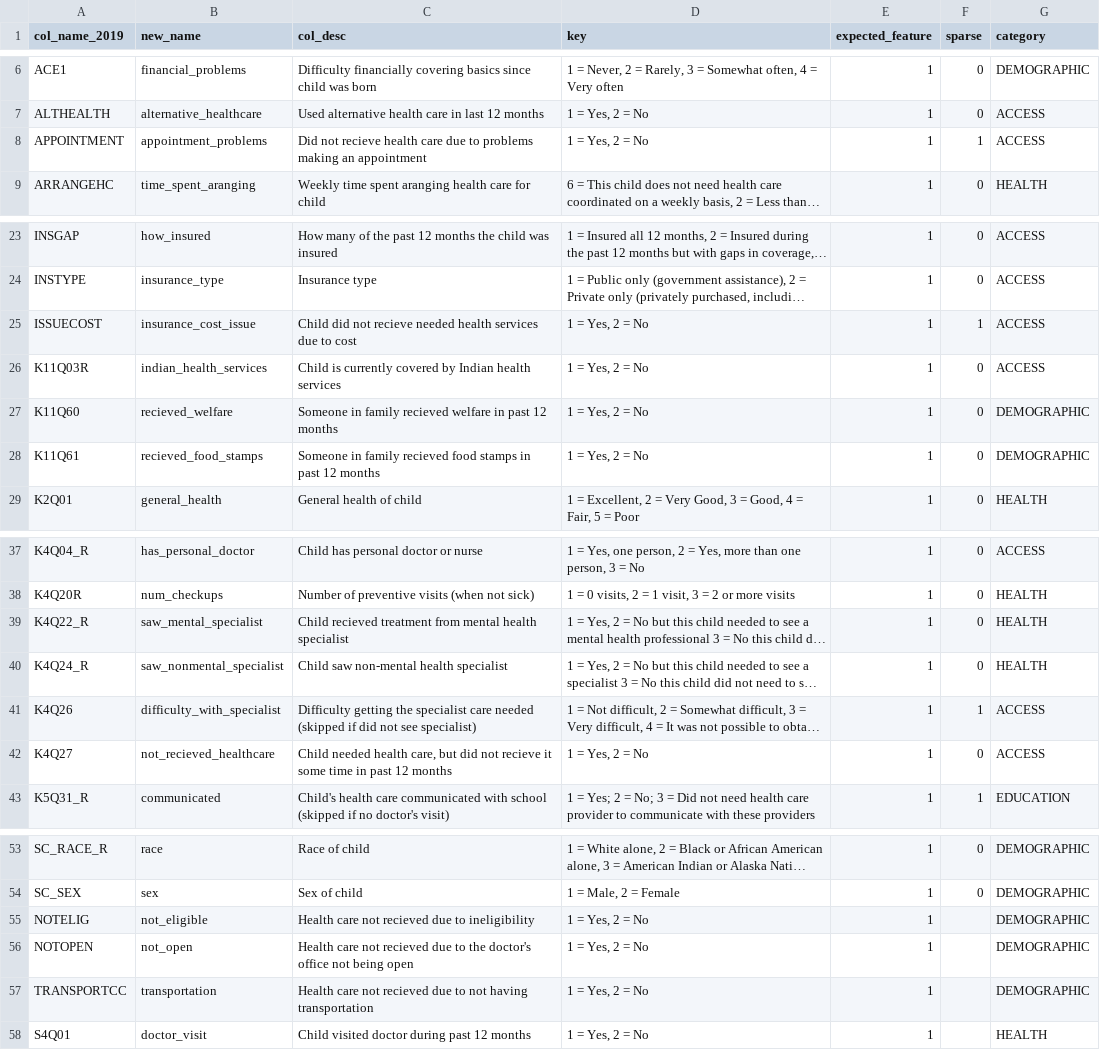
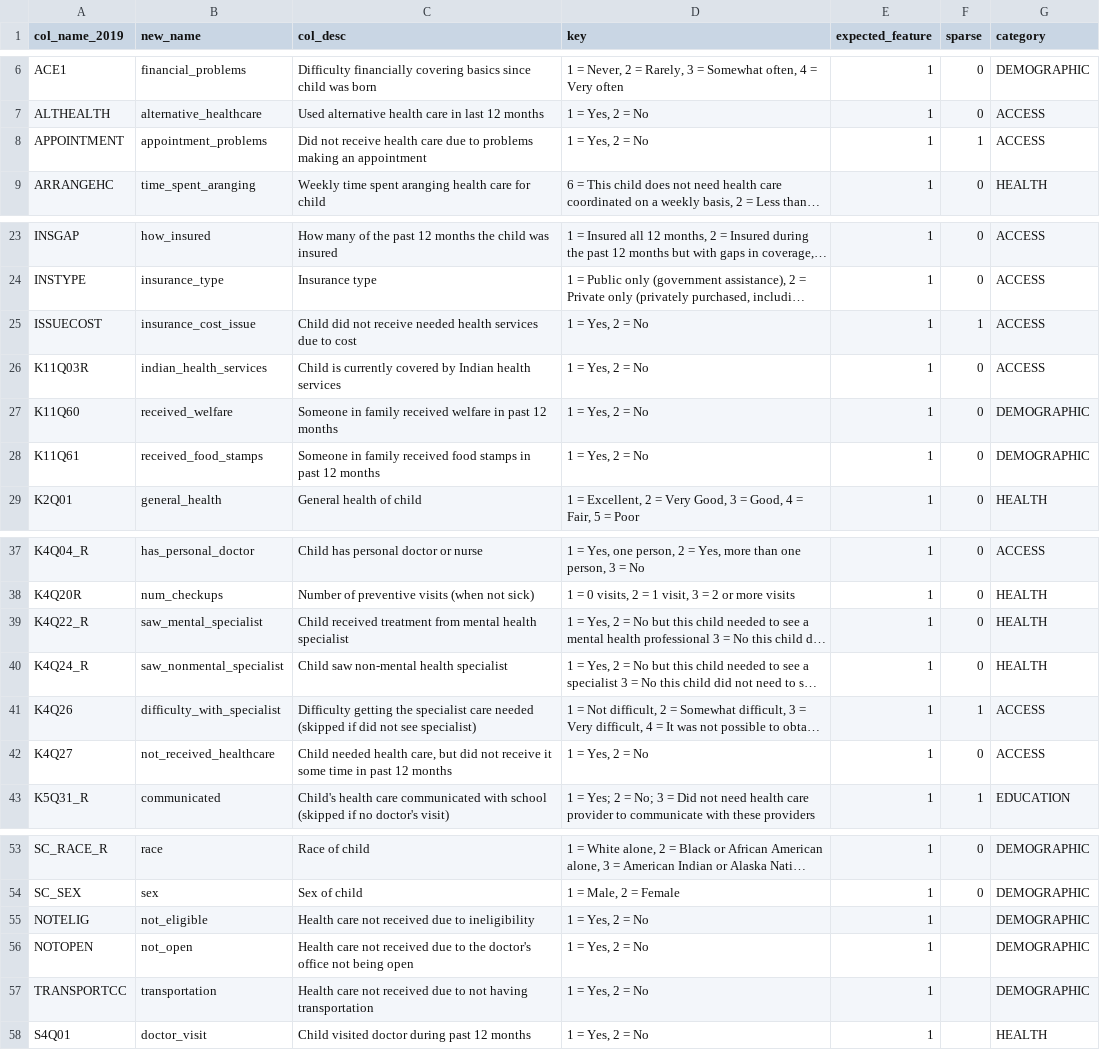
Before and after one commit to evarvak/education_and_healthcare, a CSV file: data/NSCH_dictionary.csv, drawn as a sheet; only a part is shown, gaps mark what is left out; long unchanged cells end in …; the diff names each change by its address in the sheet, - before the commit and + after, or states it on an @@ line.

Commit message:
fixed another typo in a label

```diff
--- a/data/NSCH_dictionary.csv
+++ b/data/NSCH_dictionary.csv
-C8 (col_desc): Did not recieve health care…
+C8 (col_desc): Did not receive health care…
-C25 (col_desc): …did not recieve needed health…
+C25 (col_desc): …did not receive needed health…
-B27 (new_name): recieved_welfare
+B27 (new_name): received_welfare
-C27 (col_desc): …in family recieved welfare in…
+C27 (col_desc): …in family received welfare in…
-B28 (new_name): recieved_food_stamps
+B28 (new_name): received_food_stamps
-C28 (col_desc): …in family recieved food stamps…
+C28 (col_desc): …in family received food stamps…
-C39 (col_desc): Child recieved treatment from…
+C39 (col_desc): Child received treatment from…
-B42 (new_name): not_recieved_healthcare
+B42 (new_name): not_received_healthcare
-C42 (col_desc): …did not recieve it some…
+C42 (col_desc): …did not receive it some…
-C55 (col_desc): Health care not recieved due to ineligibility
+C55 (col_desc): Health care not received due to ineligibility
-C56 (col_desc): …care not recieved due to…
+C56 (col_desc): …care not received due to…
-C57 (col_desc): …care not recieved due to…
+C57 (col_desc): …care not received due to…
```
